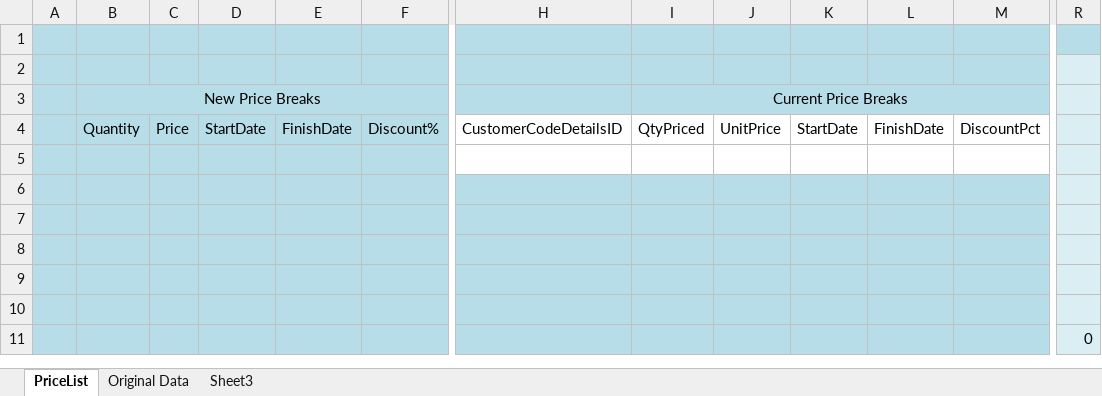
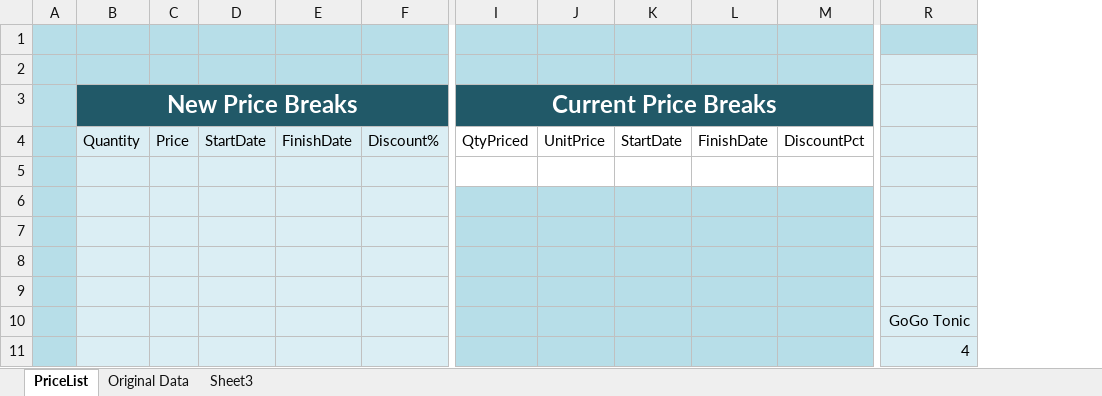
Before and after one commit to DerekMulhausen/CodeMash.2020.VBA_SQL, an Excel workbook: CustomerCodesDemo.xlsm, sheet PriceList, drawn as a sheet; only a part is shown, gaps mark what is left out; values as stored, in another font and other column widths than the file's, no borders; charts and pictures and table styles not drawn; removed rows and columns are numbered as before the commit, all else as after; the diff names each change by its address in the sheet, - before the commit and + after, or states it on an @@ line.

Commit message:
updated powerpoint and demo

```diff
--- a/CustomerCodesDemo.xlsm (sheet PriceList)
+++ b/CustomerCodesDemo.xlsm (sheet PriceList)
@@ column H hidden, row 4: CustomerCodeDetailsID @@
-column R, row 11: 0
+column R, rows 10-11: GoGo Tonic | 4
-B3:F3 fill: #B7DEE8
+B3:F3 fill: #215968
@@ B3 bold: off → on, text colour: black → #FFFFFF, text size: larger @@
-I3:M3 fill: #B7DEE8
+I3:M3 fill: #215968
@@ I3 bold: off → on, text colour: black → #FFFFFF, text size: larger @@
-B4:F11 fill: #B7DEE8
+B4:F11 fill: #DBEEF4
```
Also changed, not shown: charts or pictures, 1 other file.
